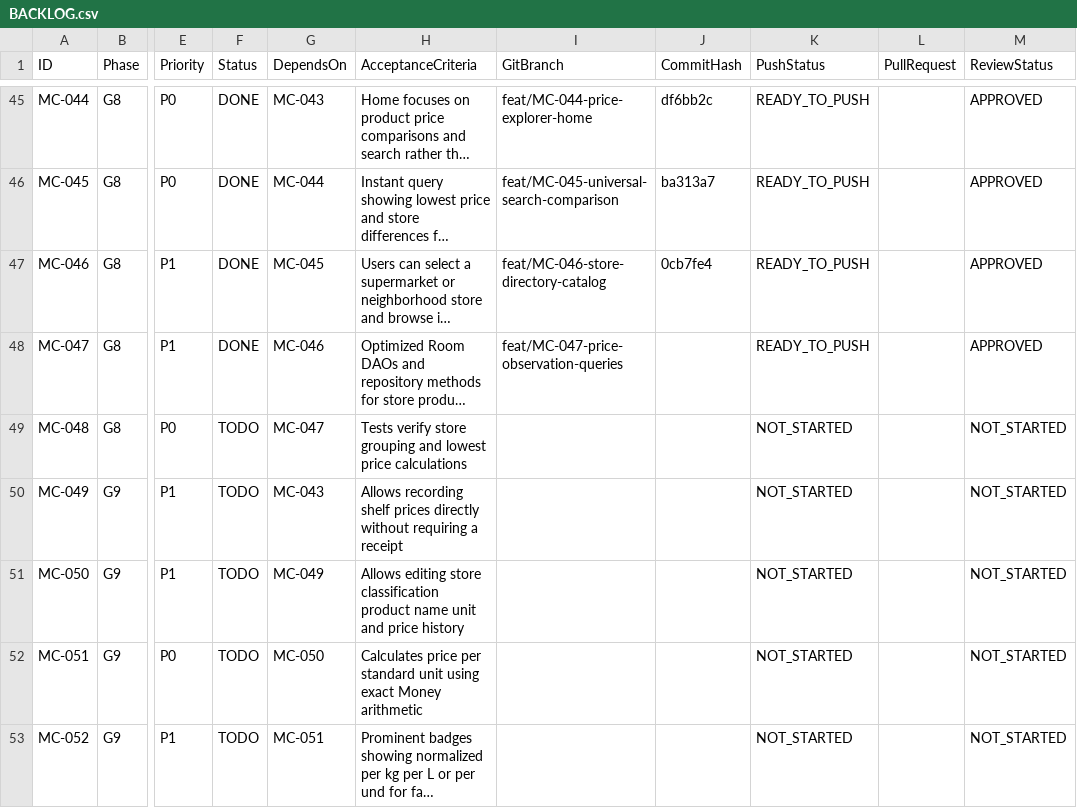
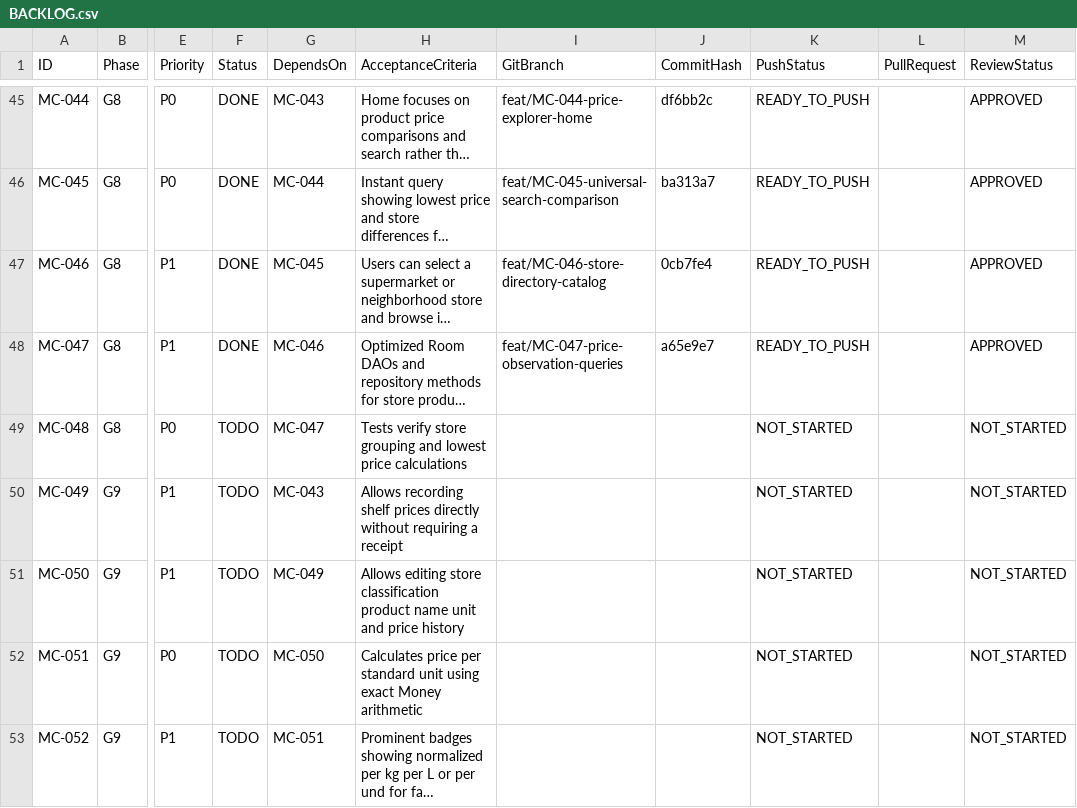
Before and after one commit to barbosaivan/MarketCompare, a CSV file: BACKLOG.csv, drawn as a sheet; only a part is shown, gaps mark what is left out; long unchanged cells end in …; the diff names each change by its address in the sheet, - before the commit and + after, or states it on an @@ line.

Commit message:
docs(backlog): record commit hash a65e9e7 for MC-047

```diff
--- a/BACKLOG.csv
+++ b/BACKLOG.csv
-J48 (CommitHash): (empty)
+J48 (CommitHash): a65e9e7
```
